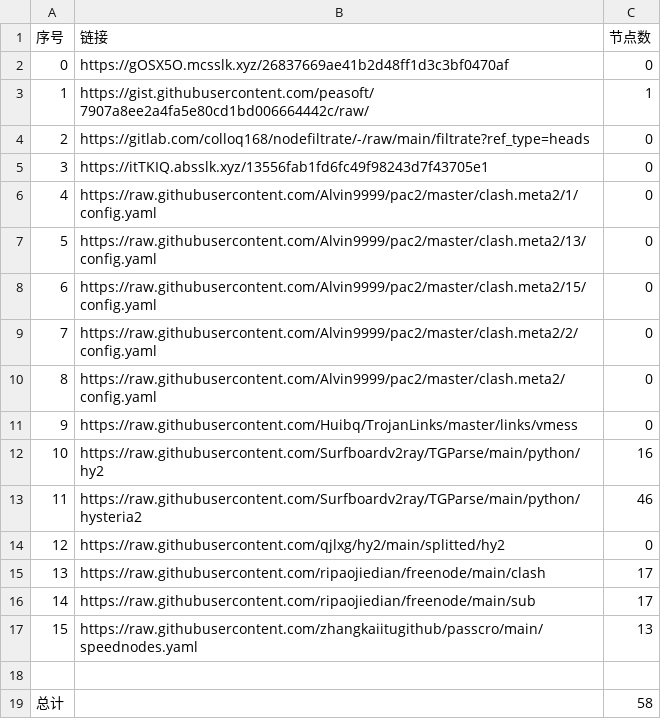
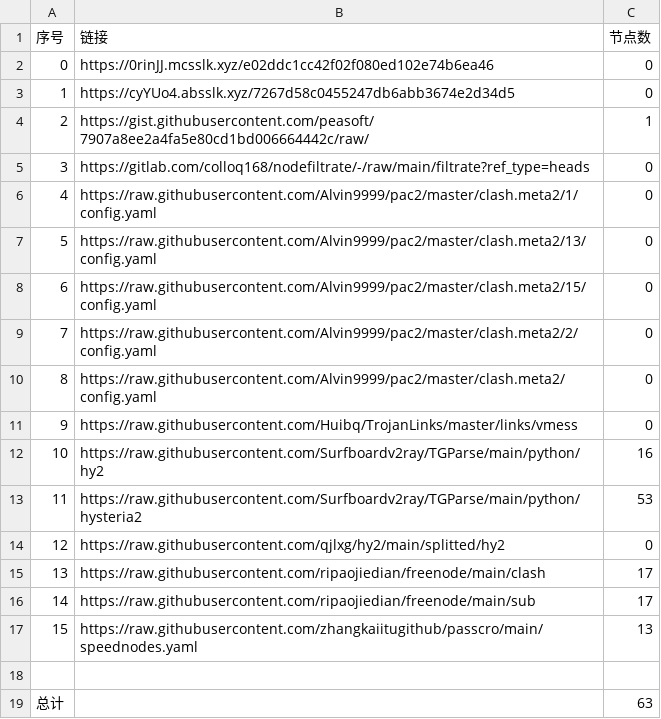
Before and after one commit to BiliRumble/NoMoreRules, a CSV file: list_result.csv, drawn as a sheet.

```diff
--- a/list_result.csv
+++ b/list_result.csv
@@ -1,6 +1,6 @@
 序号,链接,节点数
-0,https://gOSX5O.mcsslk.xyz/26837669ae41b2d48ff1d3c3bf0470af,0
-1,https://gist.githubusercontent.com/peasoft/7907a8ee2a4fa5e80cd1bd006664442c/raw/,1
-2,https://gitlab.com/colloq168/nodefiltrate/-/raw/main/filtrate?ref_type=heads,0
-3,https://itTKIQ.absslk.xyz/13556fab1fd6fc49f98243d7f43705e1,0
+0,https://0rinJJ.mcsslk.xyz/e02ddc1cc42f02f080ed102e74b6ea46,0
+1,https://cyYUo4.absslk.xyz/7267d58c0455247db6abb3674e2d34d5,0
+2,https://gist.githubusercontent.com/peasoft/7907a8ee2a4fa5e80cd1bd006664442c/raw/,1
+3,https://gitlab.com/colloq168/nodefiltrate/-/raw/main/filtrate?ref_type=heads,0
 4,https://raw.githubusercontent.com/Alvin9999/pac2/master/clash.meta2/1/config.yaml,0
@@ -12,3 +12,3 @@
 10,https://raw.githubusercontent.com/Surfboardv2ray/TGParse/main/python/hy2,16
-11,https://raw.githubusercontent.com/Surfboardv2ray/TGParse/main/python/hysteria2,46
+11,https://raw.githubusercontent.com/Surfboardv2ray/TGParse/main/python/hysteria2,53
 12,https://raw.githubusercontent.com/qjlxg/hy2/main/splitted/hy2,0
@@ -18,2 +18,2 @@
 
-总计,,58
+总计,,63
```
Also changed, not shown: 5 other files.
